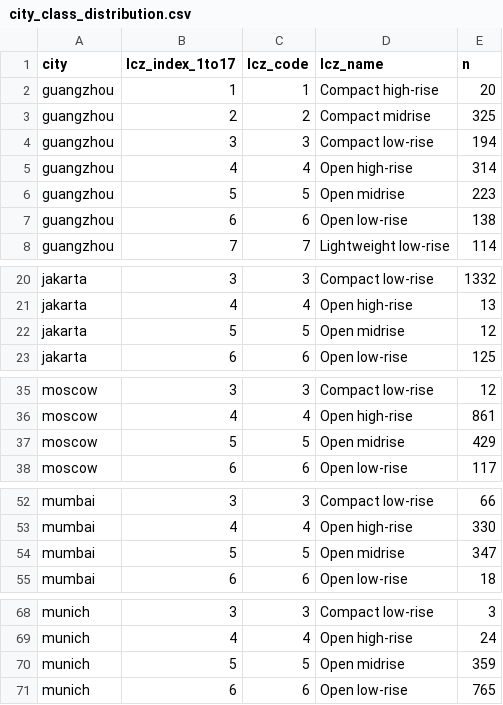
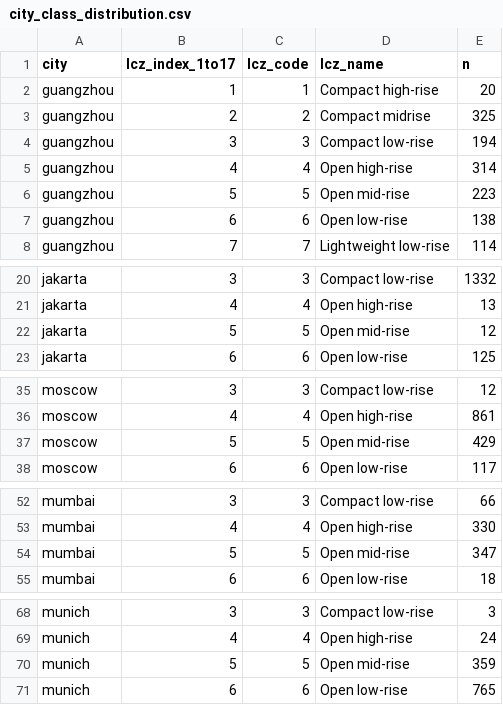
Before and after one commit to Zucker-494/so2sat-lcz-analysis, a CSV file: results/city_class_distribution.csv, drawn as a sheet; only a part is shown, gaps mark what is left out; the diff covers the shown part only.

```diff
--- a/results/city_class_distribution.csv
+++ b/results/city_class_distribution.csv
@@ -5,3 +5,3 @@ guangzhou,3,3,Compact low-rise,194
 guangzhou,4,4,Open high-rise,314
-guangzhou,5,5,Open midrise,223
+guangzhou,5,5,Open mid-rise,223
 guangzhou,6,6,Open low-rise,138
@@ -21,3 +21,3 @@ jakarta,3,3,Compact low-rise,1332
 jakarta,4,4,Open high-rise,13
-jakarta,5,5,Open midrise,12
+jakarta,5,5,Open mid-rise,12
 jakarta,6,6,Open low-rise,125
@@ -36,3 +36,3 @@ moscow,3,3,Compact low-rise,12
 moscow,4,4,Open high-rise,861
-moscow,5,5,Open midrise,429
+moscow,5,5,Open mid-rise,429
 moscow,6,6,Open low-rise,117
@@ -53,3 +53,3 @@ mumbai,3,3,Compact low-rise,66
 mumbai,4,4,Open high-rise,330
-mumbai,5,5,Open midrise,347
+mumbai,5,5,Open mid-rise,347
 mumbai,6,6,Open low-rise,18
@@ -69,3 +69,3 @@ munich,3,3,Compact low-rise,3
 munich,4,4,Open high-rise,24
-munich,5,5,Open midrise,359
+munich,5,5,Open mid-rise,359
 munich,6,6,Open low-rise,765
```
Also changed, not shown: 4 edited cells elsewhere in this file, results/split_summary.csv, results/testing_class_distribution.csv, 26 other files.
